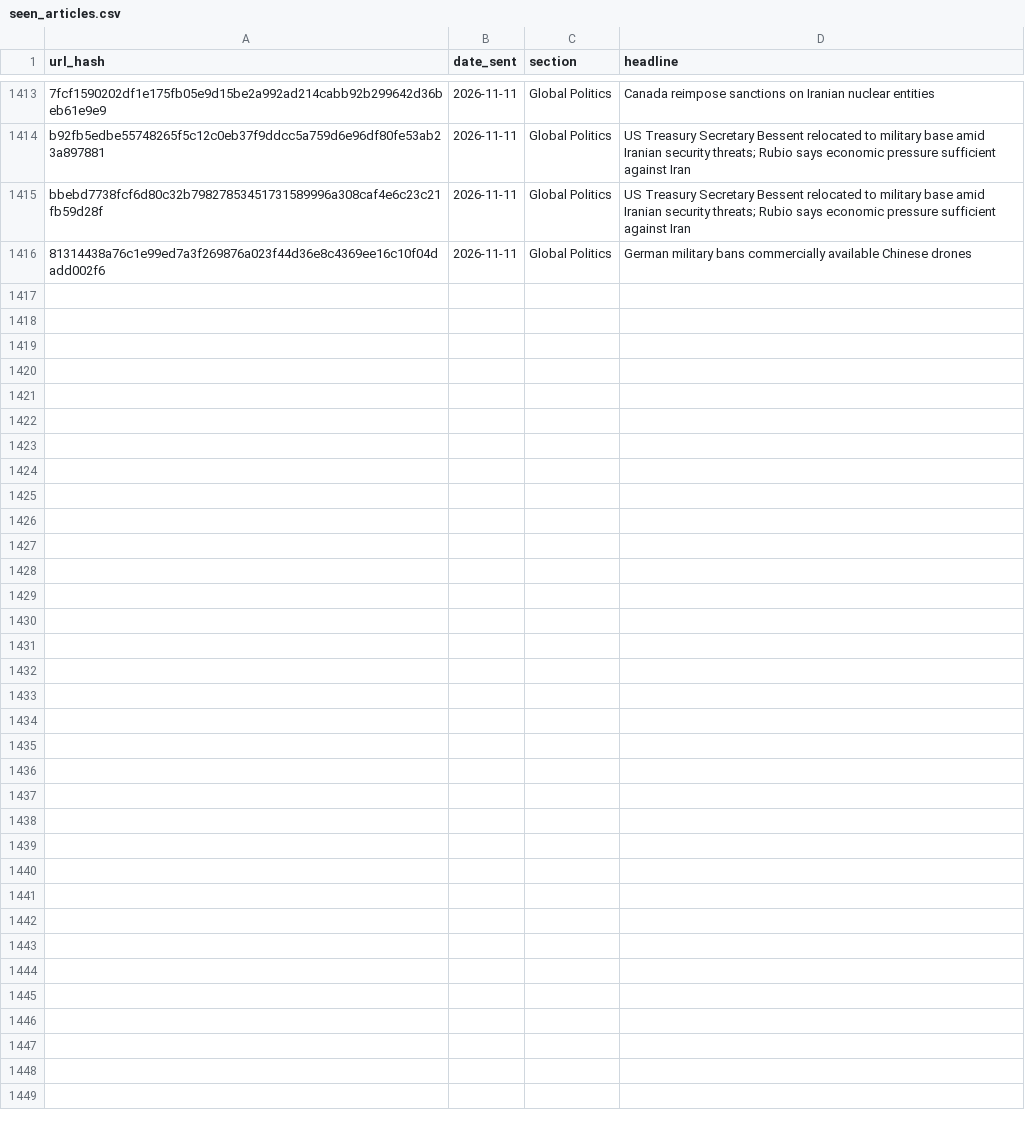
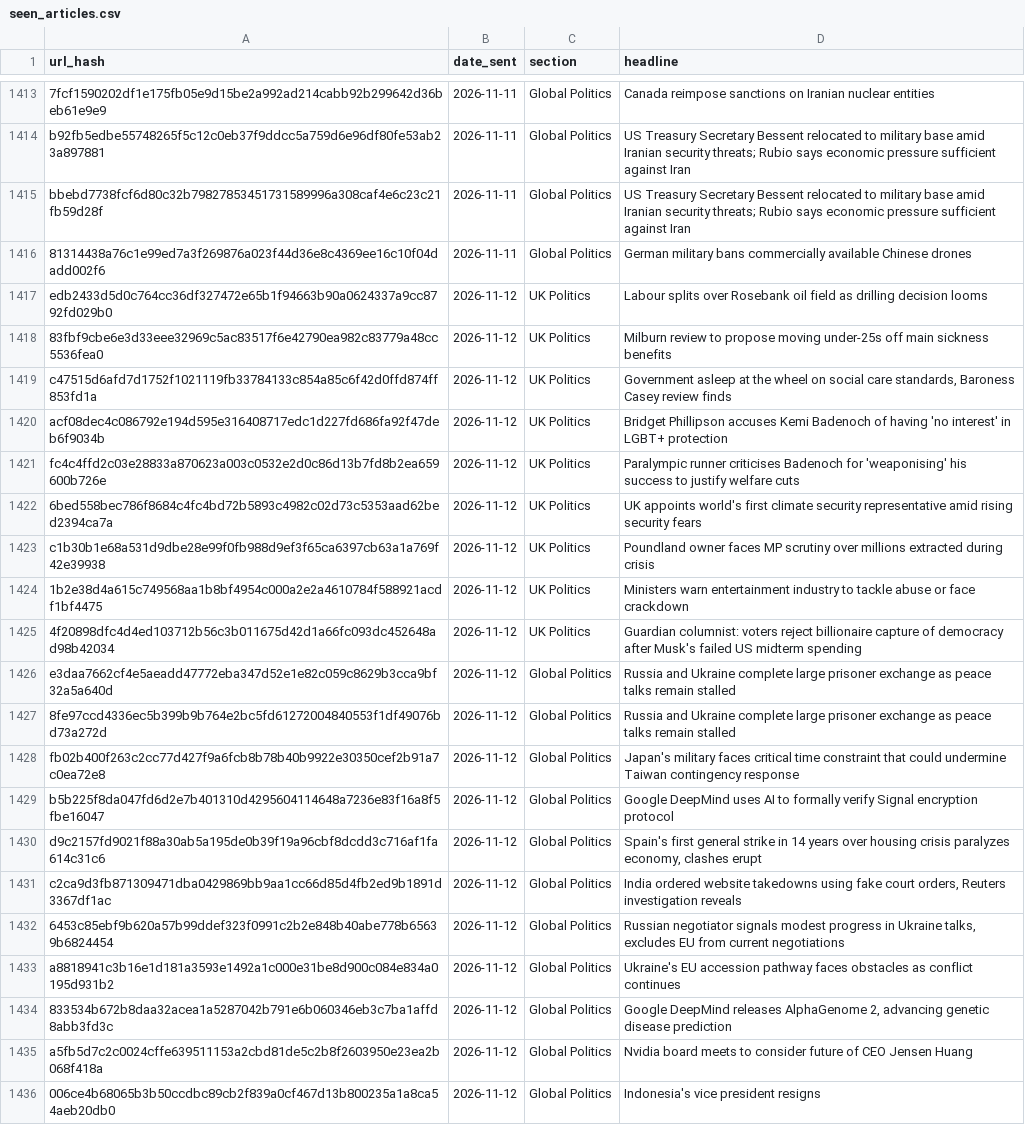
Before and after one commit to Nobody543/Morning-Brief, a CSV file: seen_articles.csv, drawn as a sheet; only a part is shown, gaps mark what is left out; the diff names each change by its address in the sheet, - before the commit and + after, or states it on an @@ line.

```diff
--- a/seen_articles.csv
+++ b/seen_articles.csv
+row 1417: edb2433d5d0c764cc36df327472e65b1f94663b90a0624337a9cc8792fd029b0 | 2026-11-12 | UK Politics | Labour splits over Rosebank oil field as drilling decision looms
+row 1418: 83fbf9cbe6e3d33eee32969c5ac83517f6e42790ea982c83779a48cc5536fea0 | 2026-11-12 | UK Politics | Milburn review to propose moving under-25s off main sickness benefits
+row 1419: c47515d6afd7d1752f1021119fb33784133c854a85c6f42d0ffd874ff853fd1a | 2026-11-12 | UK Politics | Government asleep at the wheel on social care standards, Baroness Casey review finds
+row 1420: acf08dec4c086792e194d595e316408717edc1d227fd686fa92f47deb6f9034b | 2026-11-12 | UK Politics | Bridget Phillipson accuses Kemi Badenoch of having 'no interest' in LGBT+ protection
+row 1421: fc4c4ffd2c03e28833a870623a003c0532e2d0c86d13b7fd8b2ea659600b726e | 2026-11-12 | UK Politics | Paralympic runner criticises Badenoch for 'weaponising' his success to justify welfare cuts
+row 1422: 6bed558bec786f8684c4fc4bd72b5893c4982c02d73c5353aad62bed2394ca7a | 2026-11-12 | UK Politics | UK appoints world's first climate security representative amid rising security fears
+row 1423: c1b30b1e68a531d9dbe28e99f0fb988d9ef3f65ca6397cb63a1a769f42e39938 | 2026-11-12 | UK Politics | Poundland owner faces MP scrutiny over millions extracted during crisis
+row 1424: 1b2e38d4a615c749568aa1b8bf4954c000a2e2a4610784f588921acdf1bf4475 | 2026-11-12 | UK Politics | Ministers warn entertainment industry to tackle abuse or face crackdown
+row 1425: 4f20898dfc4d4ed103712b56c3b011675d42d1a66fc093dc452648ad98b42034 | 2026-11-12 | UK Politics | Guardian columnist: voters reject billionaire capture of democracy after Musk's failed US midterm spending
+row 1426: e3daa7662cf4e5aeadd47772eba347d52e1e82c059c8629b3cca9bf32a5a640d | 2026-11-12 | Global Politics | Russia and Ukraine complete large prisoner exchange as peace talks remain stalled
+row 1427: 8fe97ccd4336ec5b399b9b764e2bc5fd61272004840553f1df49076bd73a272d | 2026-11-12 | Global Politics | Russia and Ukraine complete large prisoner exchange as peace talks remain stalled
+row 1428: fb02b400f263c2cc77d427f9a6fcb8b78b40b9922e30350cef2b91a7c0ea72e8 | 2026-11-12 | Global Politics | Japan's military faces critical time constraint that could undermine Taiwan contingency response
+row 1429: b5b225f8da047fd6d2e7b401310d4295604114648a7236e83f16a8f5fbe16047 | 2026-11-12 | Global Politics | Google DeepMind uses AI to formally verify Signal encryption protocol
+row 1430: d9c2157fd9021f88a30ab5a195de0b39f19a96cbf8dcdd3c716af1fa614c31c6 | 2026-11-12 | Global Politics | Spain's first general strike in 14 years over housing crisis paralyzes economy, clashes erupt
+row 1431: c2ca9d3fb871309471dba0429869bb9aa1cc66d85d4fb2ed9b1891d3367df1ac | 2026-11-12 | Global Politics | India ordered website takedowns using fake court orders, Reuters investigation reveals
+row 1432: 6453c85ebf9b620a57b99ddef323f0991c2b2e848b40abe778b65639b6824454 | 2026-11-12 | Global Politics | Russian negotiator signals modest progress in Ukraine talks, excludes EU from current negotiations
+row 1433: a8818941c3b16e1d181a3593e1492a1c000e31be8d900c084e834a0195d931b2 | 2026-11-12 | Global Politics | Ukraine's EU accession pathway faces obstacles as conflict continues
+row 1434: 833534b672b8daa32acea1a5287042b791e6b060346eb3c7ba1affd8abb3fd3c | 2026-11-12 | Global Politics | Google DeepMind releases AlphaGenome 2, advancing genetic disease prediction
+row 1435: a5fb5d7c2c0024cffe639511153a2cbd81de5c2b8f2603950e23ea2b068f418a | 2026-11-12 | Global Politics | Nvidia board meets to consider future of CEO Jensen Huang
+row 1436: 006ce4b68065b3b50ccdbc89cb2f839a0cf467d13b800235a1a8ca54aeb20db0 | 2026-11-12 | Global Politics | Indonesia's vice president resigns
```
Also changed, not shown: 2 other files.
